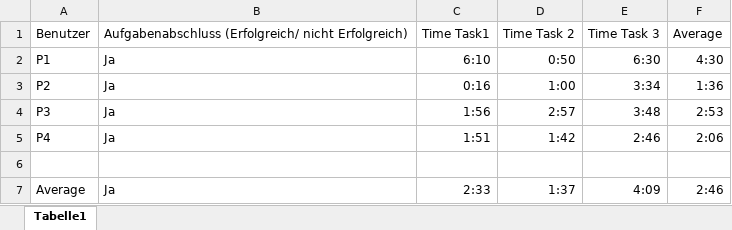
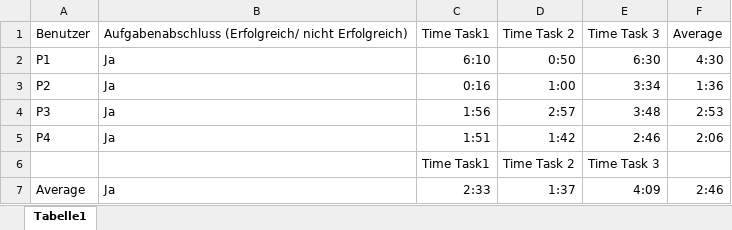
Before and after one commit to ValdrDarmir/-Uebungsblatt_2, an Excel workbook: Ergebnis/study_1.xlsx, sheet Tabelle1, drawn as a sheet; values as stored, in another font and other column widths than the file's, no borders; charts and pictures not drawn; the diff names each change by its address in the sheet, - before the commit and + after, or states it on an @@ line.

Commit message:
Update study_1.xlsx

```diff
--- a/Ergebnis/study_1.xlsx (sheet Tabelle1)
+++ b/Ergebnis/study_1.xlsx (sheet Tabelle1)
-row 6: (empty)
+row 6:  |  | Time Task1 | Time Task 2 | Time Task 3
```
Also changed, not shown: charts or pictures.
